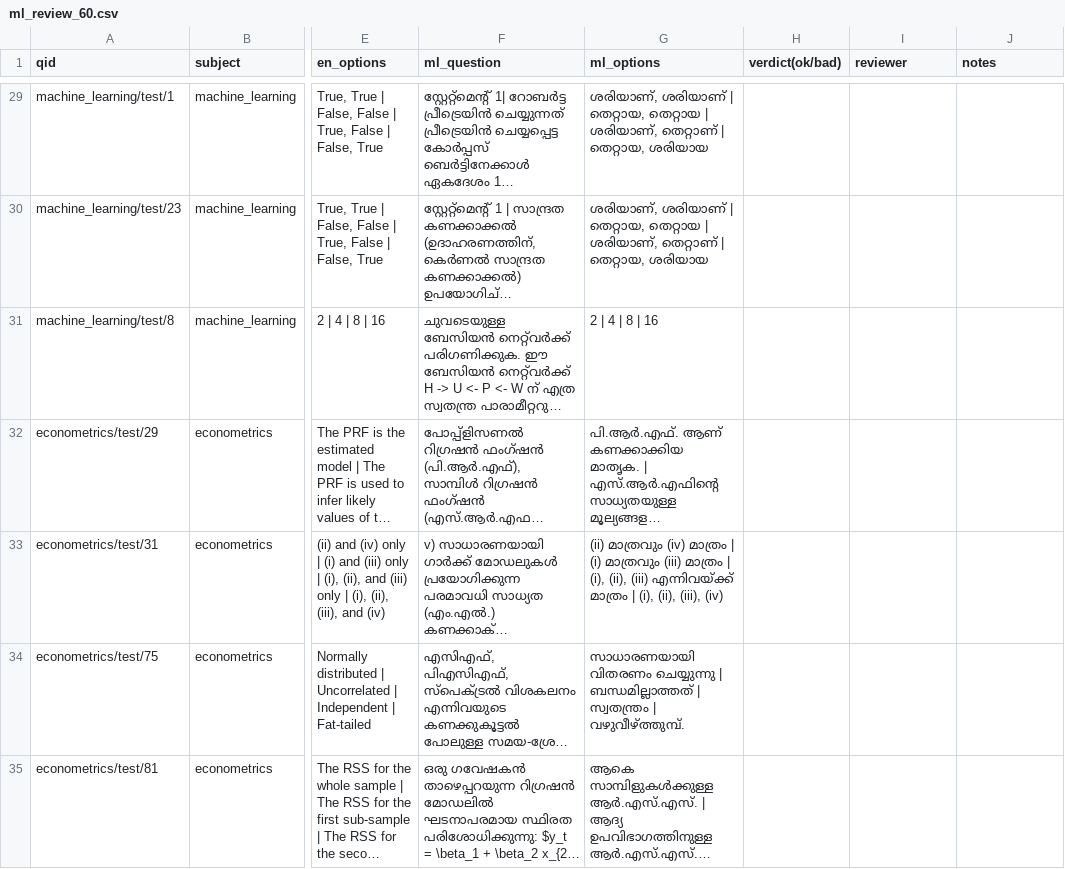
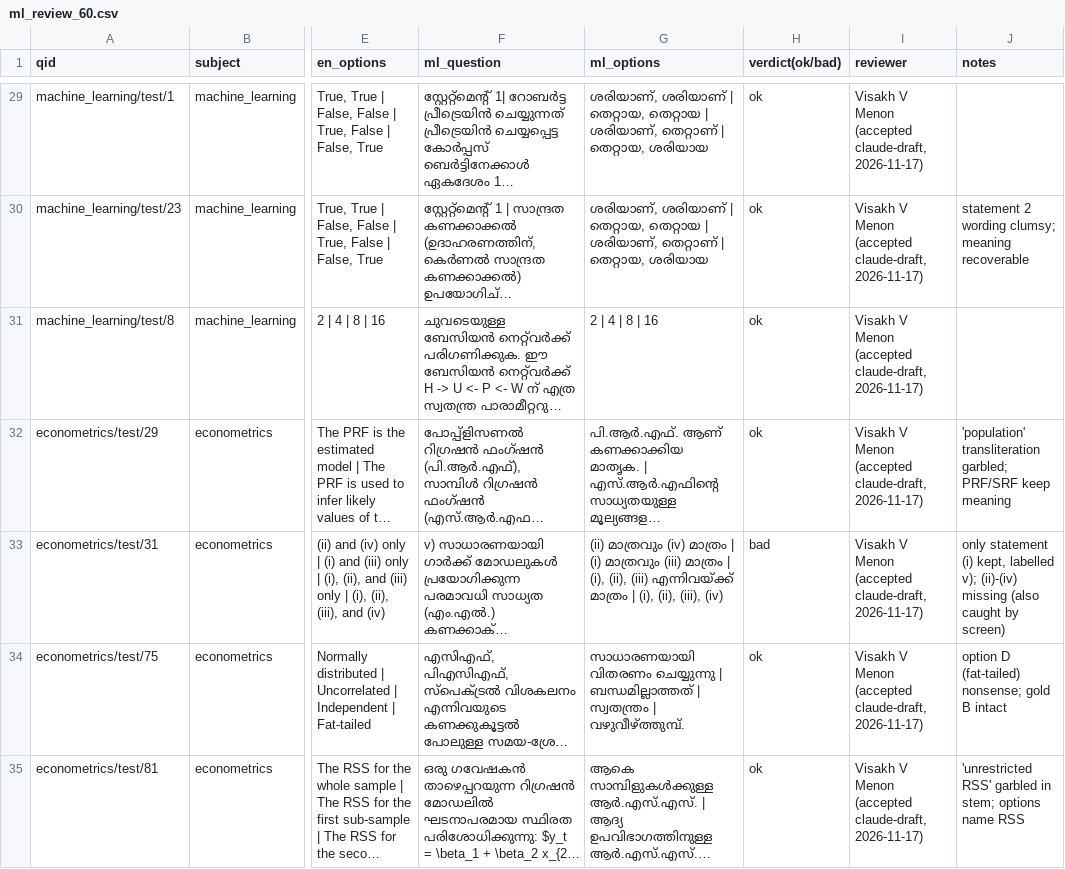
Before and after one commit to modestassumption/Audit-on-AI-thought-processing, a CSV file: data/review/ml_review_60.csv, drawn as a sheet; only a part is shown, gaps mark what is left out; long unchanged cells end in …; the diff covers the shown part only; the diff names each change by its address in the sheet, - before the commit and + after, or states it on an @@ line.

```diff
--- a/data/review/ml_review_60.csv
+++ b/data/review/ml_review_60.csv
-H29:H32 (verdict(ok/bad)): (empty)
+H29:H32 (verdict(ok/bad)): ok
-I29:I35 (reviewer): (empty)
+I29:I35 (reviewer): Visakh V Menon (accepted claude-draft, 2026-11-17)
-J30 (notes): (empty)
+J30 (notes): statement 2 wording clumsy; meaning recoverable
-J32 (notes): (empty)
+J32 (notes): 'population' transliteration garbled; PRF/SRF keep meaning
-H33 (verdict(ok/bad)): (empty)
+H33 (verdict(ok/bad)): bad
-J33 (notes): (empty)
+J33 (notes): only statement (i) kept, labelled v); (ii)-(iv) missing (also caught by screen)
-H34:H35 (verdict(ok/bad)): (empty)
+H34:H35 (verdict(ok/bad)): ok
-J34 (notes): (empty)
+J34 (notes): option D (fat-tailed) nonsense; gold B intact
-J35 (notes): (empty)
+J35 (notes): 'unrestricted RSS' garbled in stem; options name RSS
```
Also changed, not shown: 132 edited cells elsewhere in this file, 4 other files.
